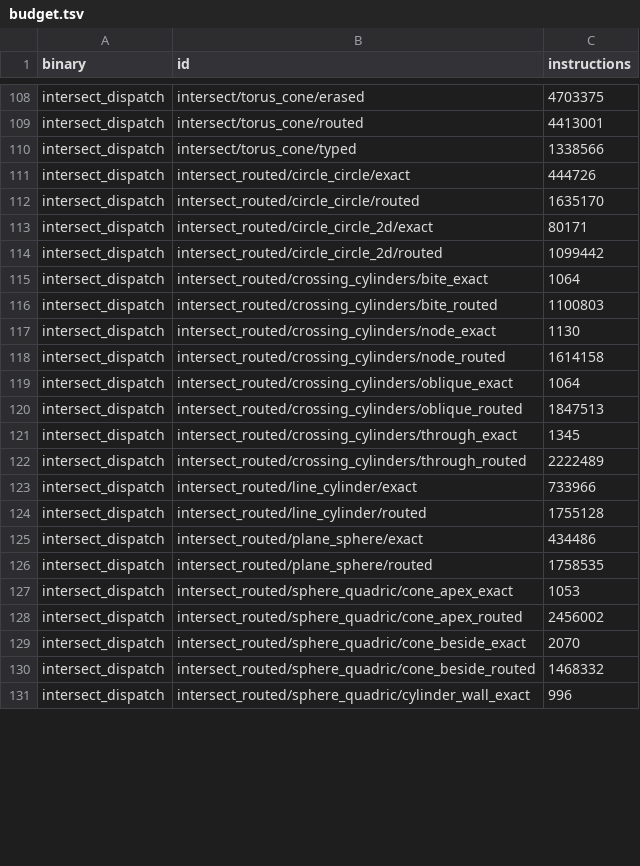
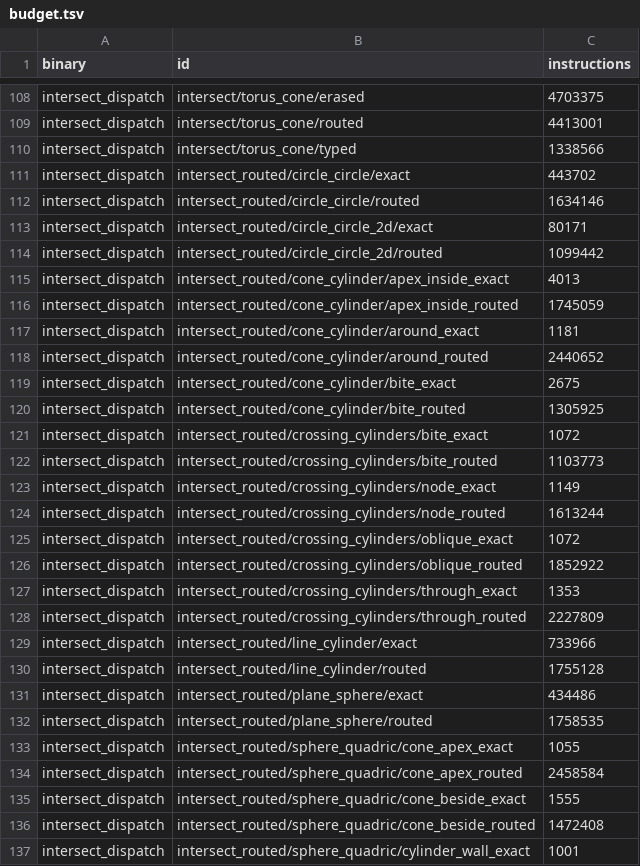
Before and after one commit to geomcore/geomcore, a TSV file: benches/budget.tsv, drawn as a sheet; only a part is shown, gaps mark what is left out; the diff covers the shown part only.

```diff
--- a/benches/budget.tsv
+++ b/benches/budget.tsv
@@ -110,14 +110,20 @@ intersect_dispatch	intersect/torus_cone/routed	4413001
 intersect_dispatch	intersect/torus_cone/typed	1338566
-intersect_dispatch	intersect_routed/circle_circle/exact	444726
-intersect_dispatch	intersect_routed/circle_circle/routed	1635170
+intersect_dispatch	intersect_routed/circle_circle/exact	443702
+intersect_dispatch	intersect_routed/circle_circle/routed	1634146
 intersect_dispatch	intersect_routed/circle_circle_2d/exact	80171
 intersect_dispatch	intersect_routed/circle_circle_2d/routed	1099442
-intersect_dispatch	intersect_routed/crossing_cylinders/bite_exact	1064
-intersect_dispatch	intersect_routed/crossing_cylinders/bite_routed	1100803
-intersect_dispatch	intersect_routed/crossing_cylinders/node_exact	1130
-intersect_dispatch	intersect_routed/crossing_cylinders/node_routed	1614158
-intersect_dispatch	intersect_routed/crossing_cylinders/oblique_exact	1064
-intersect_dispatch	intersect_routed/crossing_cylinders/oblique_routed	1847513
-intersect_dispatch	intersect_routed/crossing_cylinders/through_exact	1345
-intersect_dispatch	intersect_routed/crossing_cylinders/through_routed	2222489
+intersect_dispatch	intersect_routed/cone_cylinder/apex_inside_exact	4013
+intersect_dispatch	intersect_routed/cone_cylinder/apex_inside_routed	1745059
+intersect_dispatch	intersect_routed/cone_cylinder/around_exact	1181
+intersect_dispatch	intersect_routed/cone_cylinder/around_routed	2440652
+intersect_dispatch	intersect_routed/cone_cylinder/bite_exact	2675
+intersect_dispatch	intersect_routed/cone_cylinder/bite_routed	1305925
+intersect_dispatch	intersect_routed/crossing_cylinders/bite_exact	1072
+intersect_dispatch	intersect_routed/crossing_cylinders/bite_routed	1103773
+intersect_dispatch	intersect_routed/crossing_cylinders/node_exact	1149
+intersect_dispatch	intersect_routed/crossing_cylinders/node_routed	1613244
+intersect_dispatch	intersect_routed/crossing_cylinders/oblique_exact	1072
+intersect_dispatch	intersect_routed/crossing_cylinders/oblique_routed	1852922
+intersect_dispatch	intersect_routed/crossing_cylinders/through_exact	1353
+intersect_dispatch	intersect_routed/crossing_cylinders/through_routed	2227809
 intersect_dispatch	intersect_routed/line_cylinder/exact	733966
@@ -126,6 +132,6 @@ intersect_dispatch	intersect_routed/plane_sphere/exact	434486
 intersect_dispatch	intersect_routed/plane_sphere/routed	1758535
-intersect_dispatch	intersect_routed/sphere_quadric/cone_apex_exact	1053
-intersect_dispatch	intersect_routed/sphere_quadric/cone_apex_routed	2456002
-intersect_dispatch	intersect_routed/sphere_quadric/cone_beside_exact	2070
-intersect_dispatch	intersect_routed/sphere_quadric/cone_beside_routed	1468332
-intersect_dispatch	intersect_routed/sphere_quadric/cylinder_wall_exact	996
+intersect_dispatch	intersect_routed/sphere_quadric/cone_apex_exact	1055
+intersect_dispatch	intersect_routed/sphere_quadric/cone_apex_routed	2458584
+intersect_dispatch	intersect_routed/sphere_quadric/cone_beside_exact	1555
+intersect_dispatch	intersect_routed/sphere_quadric/cone_beside_routed	1472408
+intersect_dispatch	intersect_routed/sphere_quadric/cylinder_wall_exact	1001
```
Also changed, not shown: 53 edited cells elsewhere in this file, 15 other files.
